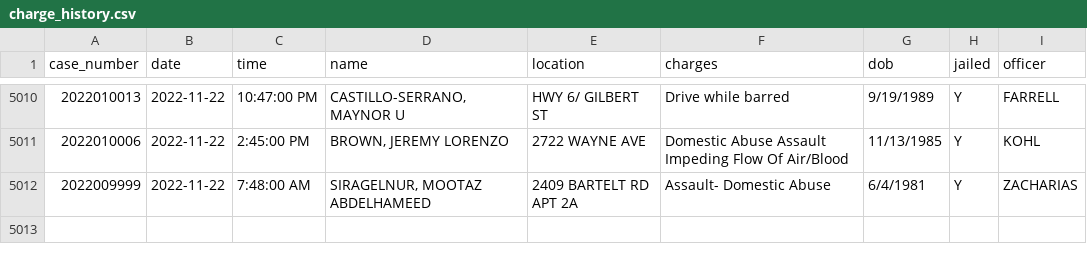
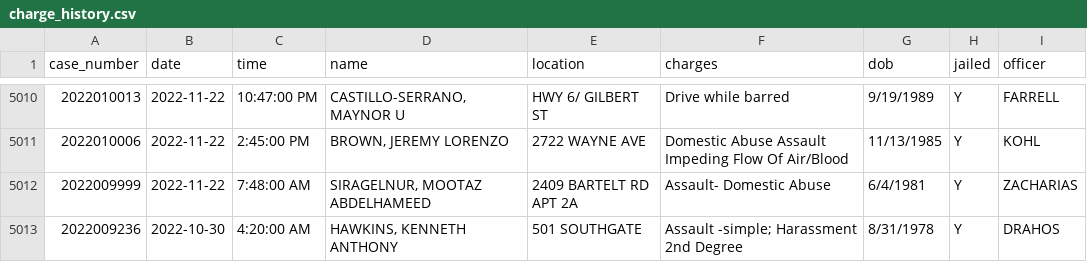
Before and after one commit to andrew-couch/ICBarTweeter, a CSV file: Data/charge_history.csv, drawn as a sheet; only a part is shown, gaps mark what is left out.

```diff
--- a/Data/charge_history.csv
+++ b/Data/charge_history.csv
@@ -5012 +5012,2 @@ case_number,date,time,name,location,charges,dob,jailed,officer
 2022009999,2022-11-22,7:48:00 AM,"SIRAGELNUR, MOOTAZ ABDELHAMEED",2409 BARTELT RD APT 2A,Assault- Domestic Abuse,6/4/1981,Y,ZACHARIAS
+2022009236,2022-10-30,4:20:00 AM,"HAWKINS, KENNETH ANTHONY",501 SOUTHGATE,Assault -simple; Harassment 2nd Degree,8/31/1978,Y,DRAHOS
```
